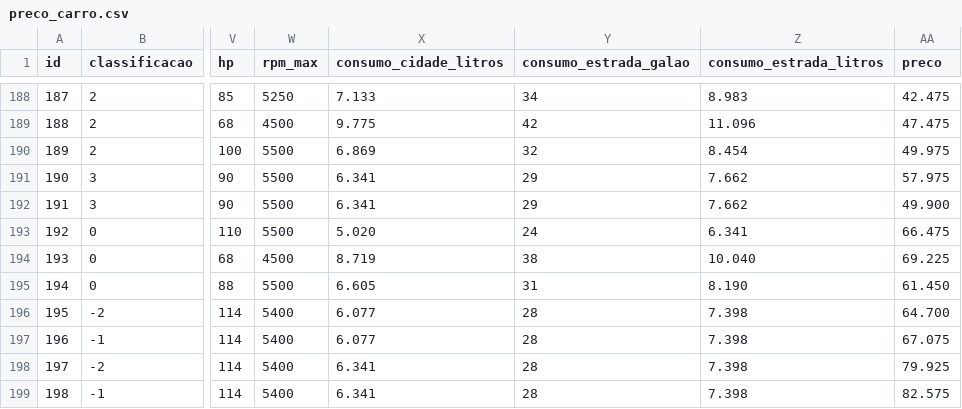
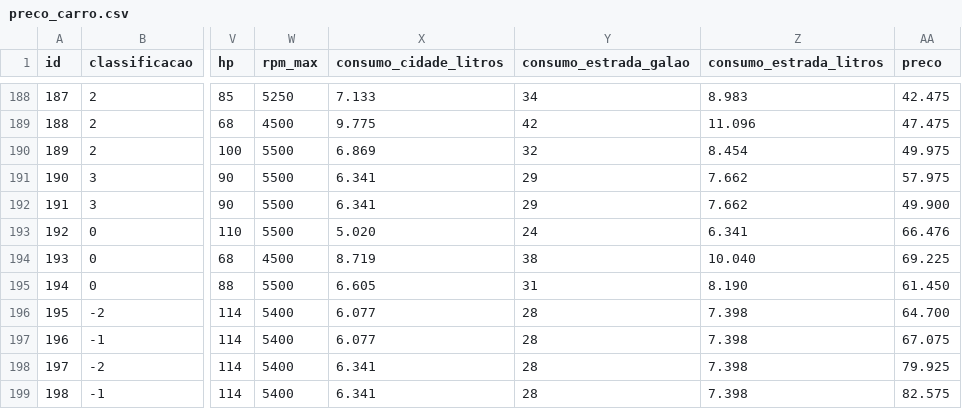
Before and after one commit to alvaroriz/datascience_datasets, a CSV file: preco_carro.csv, drawn as a sheet; only a part is shown, gaps mark what is left out; the diff names each change by its address in the sheet, - before the commit and + after, or states it on an @@ line.

Commit message:
Update preco_carro.csv

```diff
--- a/preco_carro.csv
+++ b/preco_carro.csv
-AA193 (preco): 66.475
+AA193 (preco): 66.476
```
